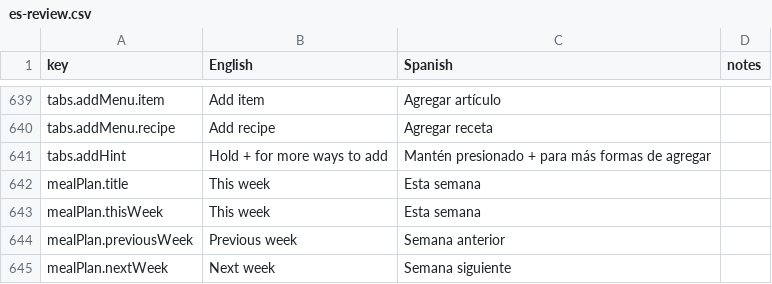
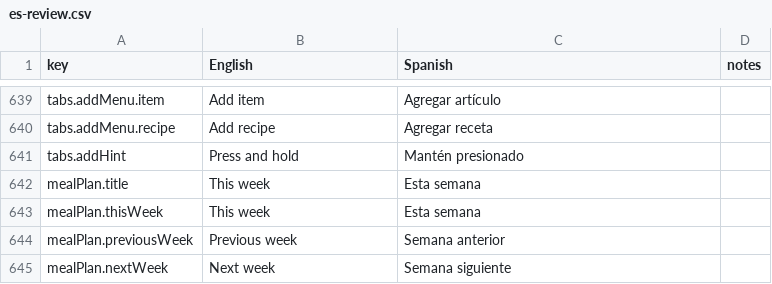
Before and after one commit to jgpasch/perfect-bite, a CSV file: docs/i18n/es-review.csv, drawn as a sheet; only a part is shown, gaps mark what is left out.

```diff
--- a/docs/i18n/es-review.csv
+++ b/docs/i18n/es-review.csv
@@ -640,3 +640,3 @@ tabs.addMenu.item,Add item,Agregar artículo,
 tabs.addMenu.recipe,Add recipe,Agregar receta,
-tabs.addHint,Hold + for more ways to add,Mantén presionado + para más formas de agregar,
+tabs.addHint,Press and hold,Mantén presionado,
 mealPlan.title,This week,Esta semana,
```
Also changed, not shown: 39 other files.
